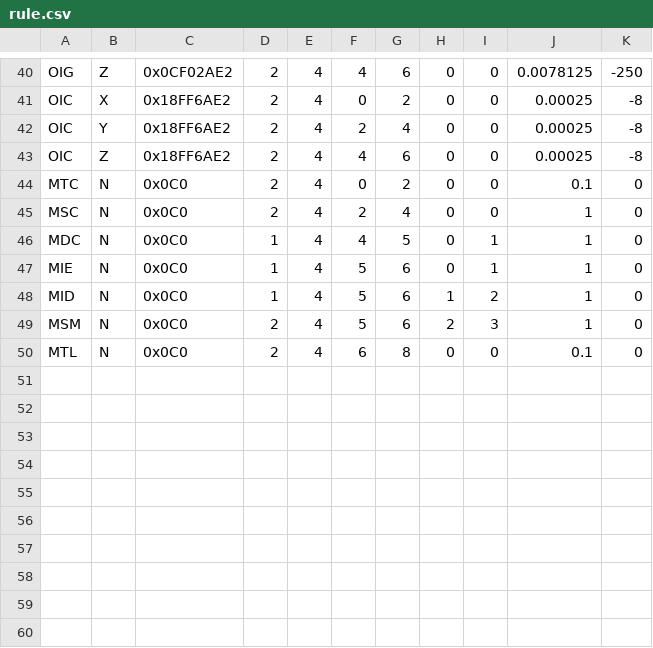
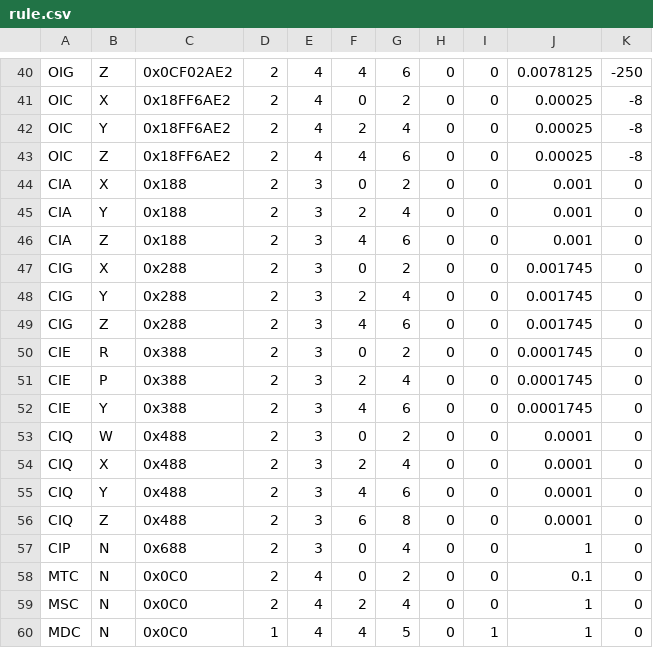
Before and after one commit to NTURacingTeam/nturt_can_parser, a CSV file: rule.csv, drawn as a sheet; only a part is shown, gaps mark what is left out; the shorter side is filled out with more unchanged rows.

Commit message:
add CH110; now we can encode/decode signed value

```diff
--- a/rule.csv
+++ b/rule.csv
@@ -43,2 +43,16 @@ OIC,Y,0x18FF6AE2,2,4,2,4,0,0,0.00025,-8
 OIC,Z,0x18FF6AE2,2,4,4,6,0,0,0.00025,-8
+CIA,X,0x188,2,3,0,2,0,0,0.001,0
+CIA,Y,0x188,2,3,2,4,0,0,0.001,0
+CIA,Z,0x188,2,3,4,6,0,0,0.001,0
+CIG,X,0x288,2,3,0,2,0,0,0.001745,0
+CIG,Y,0x288,2,3,2,4,0,0,0.001745,0
+CIG,Z,0x288,2,3,4,6,0,0,0.001745,0
+CIE,R,0x388,2,3,0,2,0,0,0.0001745,0
+CIE,P,0x388,2,3,2,4,0,0,0.0001745,0
+CIE,Y,0x388,2,3,4,6,0,0,0.0001745,0
+CIQ,W,0x488,2,3,0,2,0,0,0.0001,0
+CIQ,X,0x488,2,3,2,4,0,0,0.0001,0
+CIQ,Y,0x488,2,3,4,6,0,0,0.0001,0
+CIQ,Z,0x488,2,3,6,8,0,0,0.0001,0
+CIP,N,0x688,2,3,0,4,0,0,1,0
 MTC,N,0x0C0,2,4,0,2,0,0,0.1,0
```
Also changed, not shown: 4 other files.
